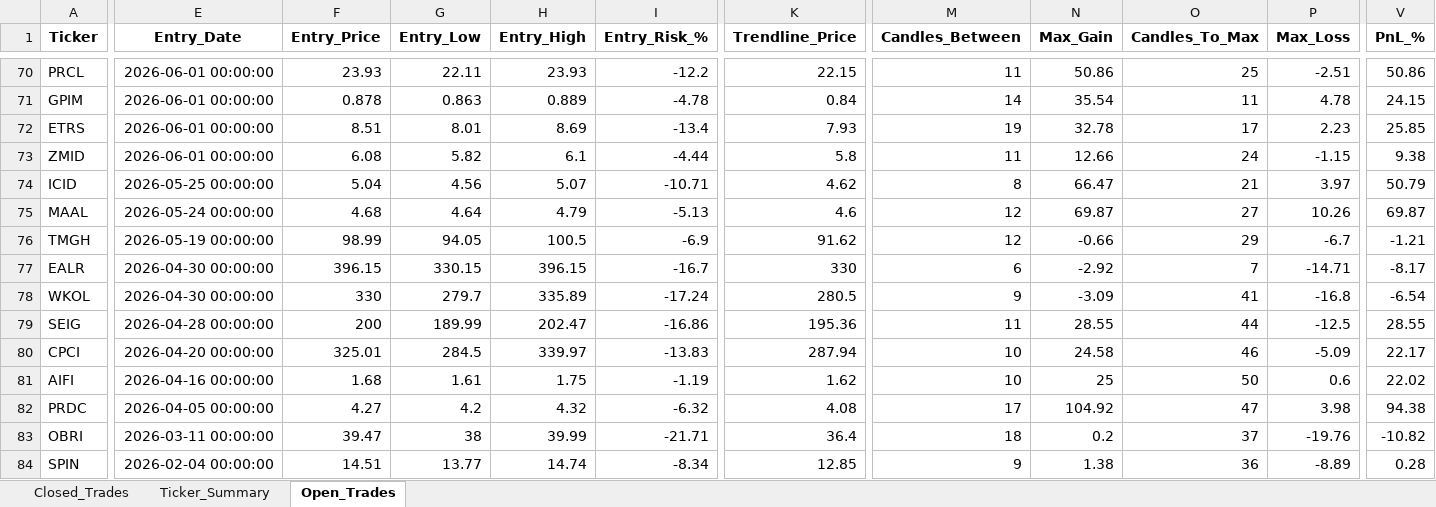
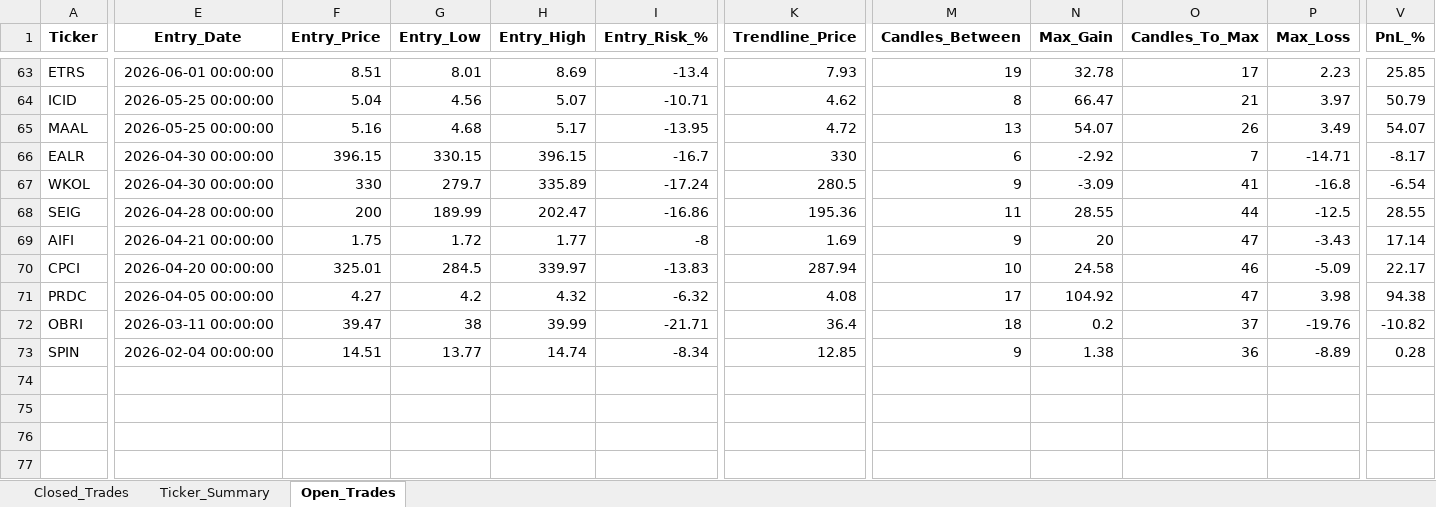
Before and after one commit to vancedmazen-art/stock_dashboard, an Excel workbook: Pattern_Scanner_Results.xlsx, sheet Open_Trades, drawn as a sheet; only a part is shown, gaps mark what is left out; values as stored, in another font and other column widths than the file's, no borders; removed rows and columns are numbered as before the commit, all else as after; rows hold the shown columns only; the diff covers the shown part only; the diff names each change by its address in the sheet, - before the commit and + after, or states it on an @@ line.

```diff
--- a/Pattern_Scanner_Results.xlsx (sheet Open_Trades)
+++ b/Pattern_Scanner_Results.xlsx (sheet Open_Trades)
-row 70: PRCL | 2026-06-01 00:00:00 | 23.93 | 22.11 | 23.93 | -12.2 | 22.15 | 11 | 50.86 | 25 | -2.51 | 50.86
-row 71: GPIM | 2026-06-01 00:00:00 | 0.878 | 0.863 | 0.889 | -4.78 | 0.84 | 14 | 35.54 | 11 | 4.78 | 24.15
-row 73: ZMID | 2026-06-01 00:00:00 | 6.08 | 5.82 | 6.1 | -4.44 | 5.8 | 11 | 12.66 | 24 | -1.15 | 9.38
-E65 (Entry_Date): 2026-05-24 00:00:00
+E65 (Entry_Date): 2026-05-25 00:00:00
-F65 (Entry_Price): 4.68
+F65 (Entry_Price): 5.16
-G65 (Entry_Low): 4.64
+G65 (Entry_Low): 4.68
-H65 (Entry_High): 4.79
+H65 (Entry_High): 5.17
-I65 (Entry_Risk_%): -5.13
+I65 (Entry_Risk_%): -13.95
-K65 (Trendline_Price): 4.6
+K65 (Trendline_Price): 4.72
-M65 (Candles_Between): 12
+M65 (Candles_Between): 13
-N65 (Max_Gain): 69.87
+N65 (Max_Gain): 54.07
-O65 (Candles_To_Max): 27
+O65 (Candles_To_Max): 26
-P65 (Max_Loss): 10.26
+P65 (Max_Loss): 3.49
-V65 (PnL_%): 69.87
+V65 (PnL_%): 54.07
-row 76: TMGH | 2026-05-19 00:00:00 | 98.99 | 94.05 | 100.5 | -6.9 | 91.62 | 12 | -0.66 | 29 | -6.7 | -1.21
+row 69: AIFI | 2026-04-21 00:00:00 | 1.75 | 1.72 | 1.77 | -8 | 1.69 | 9 | 20 | 47 | -3.43 | 17.14
-row 81: AIFI | 2026-04-16 00:00:00 | 1.68 | 1.61 | 1.75 | -1.19 | 1.62 | 10 | 25 | 50 | 0.6 | 22.02
```
Also changed, not shown: 11 added rows, 18 removed rows, 18 moved rows and 23 edited cells elsewhere in this sheet, sheet Closed_Trades, sheet Ticker_Summary.
